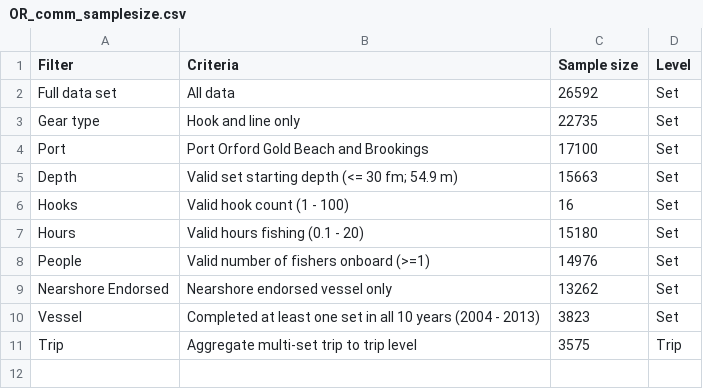
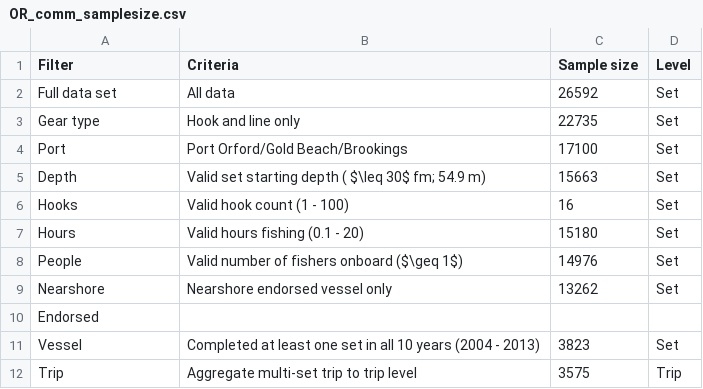
Before and after one commit to melissamonk-NOAA/China2015, a CSV file: txt_files/OR_comm_samplesize.csv, drawn as a sheet.

Commit message:
Added in tables and working on ggplot figure

```diff
--- a/txt_files/OR_comm_samplesize.csv
+++ b/txt_files/OR_comm_samplesize.csv
@@ -3,8 +3,9 @@ Full data set,All data ,26592,Set
 Gear type,Hook and line only,22735,Set
-Port ,Port Orford Gold Beach and Brookings,17100,Set
-Depth,Valid set starting depth (<= 30 fm; 54.9 m),15663,Set
+Port ,Port Orford/Gold Beach/Brookings,17100,Set
+Depth,Valid set starting depth ( $\leq 30$ fm; 54.9 m),15663,Set
 Hooks,Valid hook count (1 - 100),16,Set
 Hours,Valid hours fishing (0.1 - 20) ,15180,Set
-People,Valid number of fishers onboard (>=1),14976,Set
-Nearshore Endorsed,Nearshore endorsed vessel only,13262,Set
+People,Valid number of fishers onboard ($\geq 1$),14976,Set
+Nearshore,Nearshore endorsed vessel only,13262,Set
+Endorsed,,,
 Vessel,Completed at least one set in all 10 years (2004 - 2013),3823,Set
```
Also changed, not shown: 5 other files.
